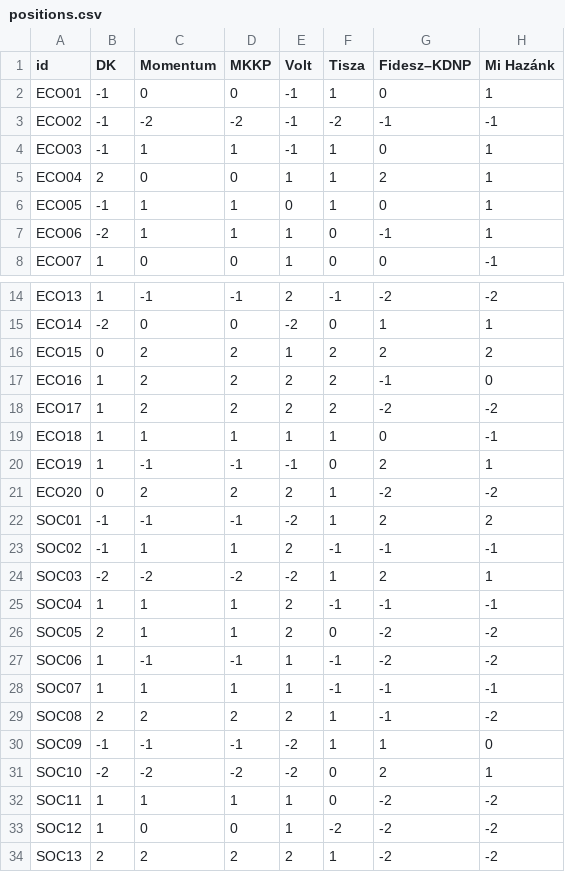
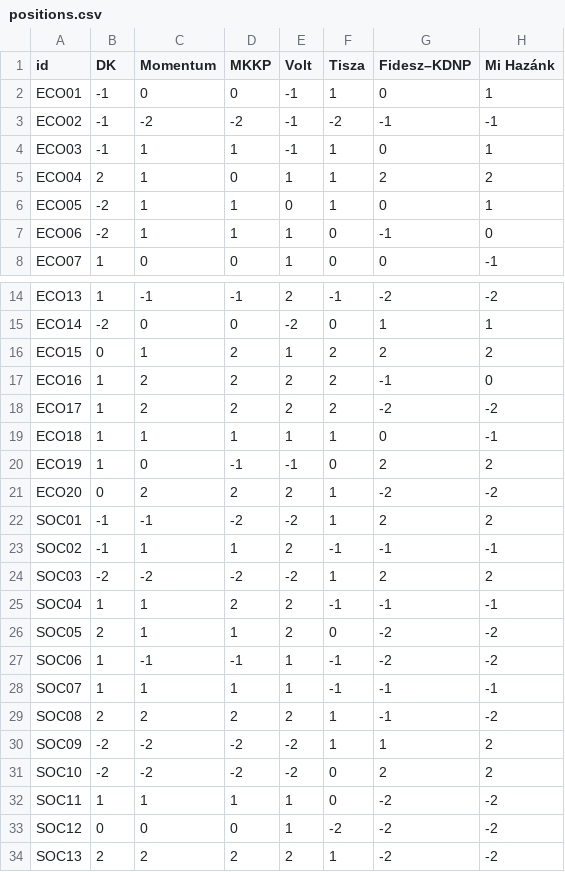
Before and after one commit to rafaelrb89/Votimeter-eu, a CSV file: data/landscapes/hu/positions.csv, drawn as a sheet; only a part is shown, gaps mark what is left out; the diff covers the shown part only.

```diff
--- a/data/landscapes/hu/positions.csv
+++ b/data/landscapes/hu/positions.csv
@@ -4,5 +4,5 @@ ECO02,-1,-2,-2,-1,-2,-1,-1
 ECO03,-1,1,1,-1,1,0,1
-ECO04,2,0,0,1,1,2,1
-ECO05,-1,1,1,0,1,0,1
-ECO06,-2,1,1,1,0,-1,1
+ECO04,2,1,0,1,1,2,2
+ECO05,-2,1,1,0,1,0,1
+ECO06,-2,1,1,1,0,-1,0
 ECO07,1,0,0,1,0,0,-1
@@ -15,3 +15,3 @@ ECO13,1,-1,-1,2,-1,-2,-2
 ECO14,-2,0,0,-2,0,1,1
-ECO15,0,2,2,1,2,2,2
+ECO15,0,1,2,1,2,2,2
 ECO16,1,2,2,2,2,-1,0
@@ -19,8 +19,8 @@ ECO17,1,2,2,2,2,-2,-2
 ECO18,1,1,1,1,1,0,-1
-ECO19,1,-1,-1,-1,0,2,1
+ECO19,1,0,-1,-1,0,2,2
 ECO20,0,2,2,2,1,-2,-2
-SOC01,-1,-1,-1,-2,1,2,2
+SOC01,-1,-1,-2,-2,1,2,2
 SOC02,-1,1,1,2,-1,-1,-1
-SOC03,-2,-2,-2,-2,1,2,1
-SOC04,1,1,1,2,-1,-1,-1
+SOC03,-2,-2,-2,-2,1,2,2
+SOC04,1,1,2,2,-1,-1,-1
 SOC05,2,1,1,2,0,-2,-2
@@ -29,6 +29,6 @@ SOC07,1,1,1,1,-1,-1,-1
 SOC08,2,2,2,2,1,-1,-2
-SOC09,-1,-1,-1,-2,1,1,0
-SOC10,-2,-2,-2,-2,0,2,1
+SOC09,-2,-2,-2,-2,1,1,2
+SOC10,-2,-2,-2,-2,0,2,2
 SOC11,1,1,1,1,0,-2,-2
-SOC12,1,0,0,1,-2,-2,-2
+SOC12,0,0,0,1,-2,-2,-2
 SOC13,2,2,2,2,1,-2,-2
```
Also changed, not shown: 4 edited cells elsewhere in this file, data/landscapes/be/positions.csv, data/landscapes/dk/positions.csv, 24 other files.
